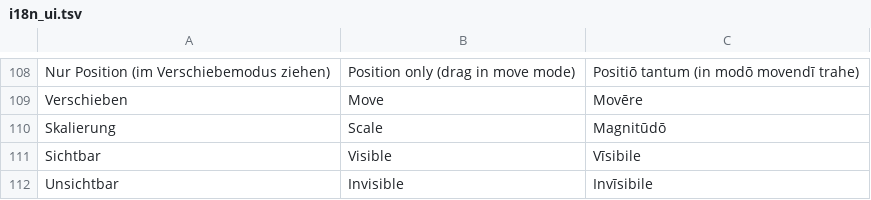
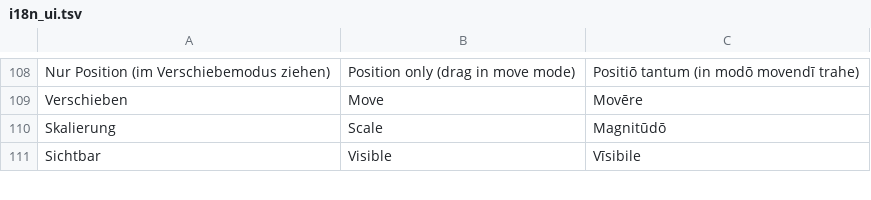
Before and after one commit to DerAntonia/coral-client, a TSV file: crates/app/src/i18n_ui.tsv, drawn as a sheet; only a part is shown, gaps mark what is left out; removed rows and columns are numbered as before the commit, all else as after; the diff covers the shown part only; the diff names each change by its address in the sheet, - before the commit and + after, or states it on an @@ line.

```diff
--- a/crates/app/src/i18n_ui.tsv
+++ b/crates/app/src/i18n_ui.tsv
-row 112: Unsichtbar | Invisible | Invīsibile
```
Also changed, not shown: 40 added rows, 4 removed rows and 6 edited cells elsewhere in this file, 14 other files.
